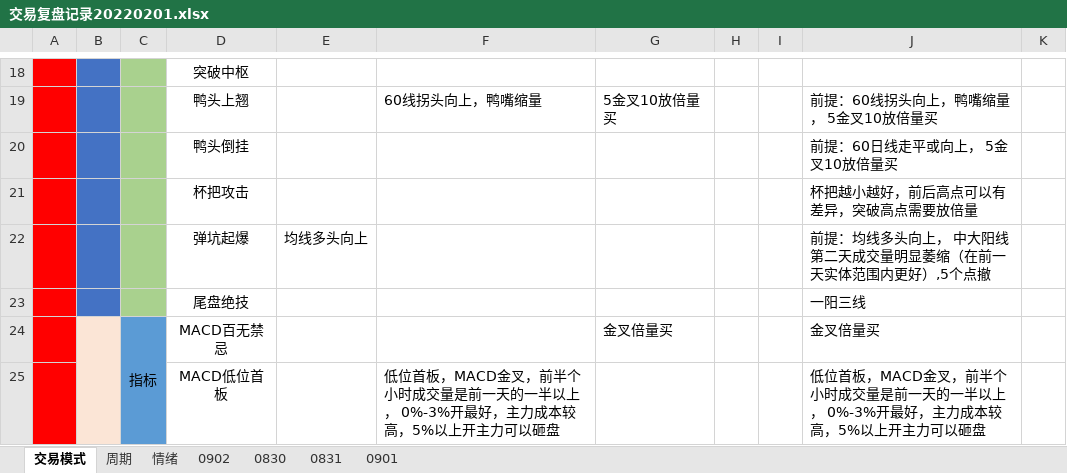
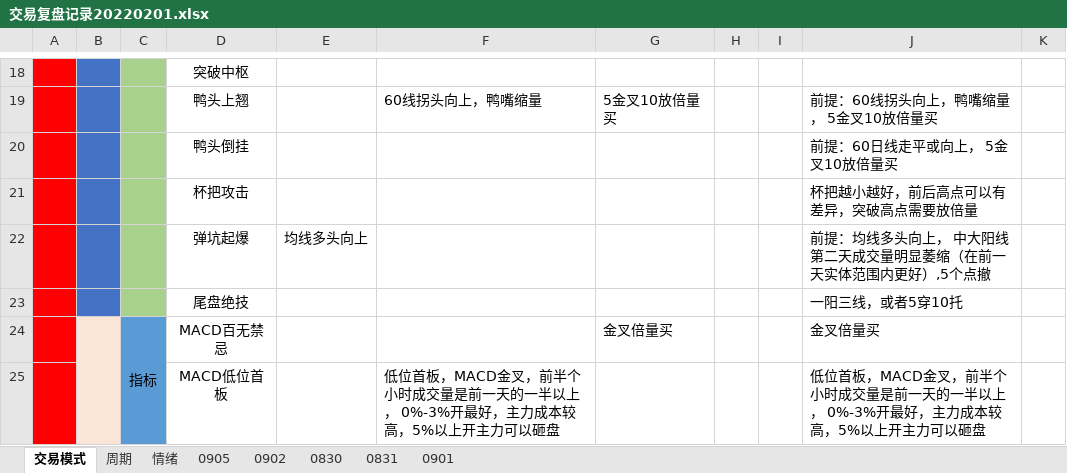
Before and after one commit to gaoguang-2026/Atool, an Excel workbook: 交易复盘记录20220201.xlsx, sheet 交易模式, drawn as a sheet; only a part is shown, gaps mark what is left out; values as stored, in another font and other column widths than the file's, no borders; the diff names each change by its address in the sheet, - before the commit and + after, or states it on an @@ line.

```diff
--- a/交易复盘记录20220201.xlsx (sheet 交易模式)
+++ b/交易复盘记录20220201.xlsx (sheet 交易模式)
+sheet tab: 0905
-J23: 一阳三线
+J23: 一阳三线，或者5穿10托
```
Also changed, not shown: sheet 情绪, hidden cells, 6 other files.
